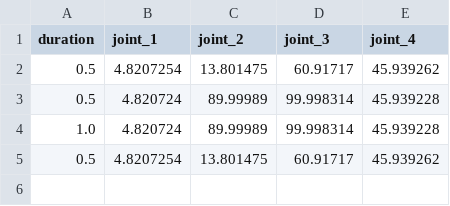
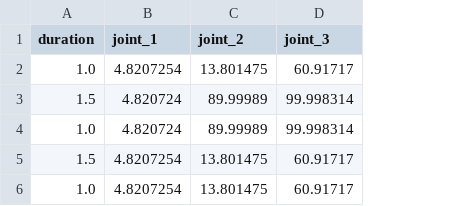
Before and after one commit to KJG97/allex_motions, a CSV file: thumbsup_group/Hand_L_index_wir.csv, drawn as a sheet; removed rows and columns are numbered as before the commit, all else as after; the diff names each change by its address in the sheet, - before the commit and + after, or states it on an @@ line.

```diff
--- a/thumbsup_group/Hand_L_index_wir.csv
+++ b/thumbsup_group/Hand_L_index_wir.csv
-column E (joint_4), rows 2-5: 45.939262 | 45.939228 | 45.939228 | 45.939262
-A2 (duration): 0.5
+A2 (duration): 1.0
-A3 (duration): 0.5
+A3 (duration): 1.5
-A5 (duration): 0.5
+A5 (duration): 1.5
+row 6: 1.0 | 4.8207254 | 13.801475 | 60.91717
```
Also changed, not shown: thumbsup_group/Arm_L_theOne.csv, thumbsup_group/Arm_R_theOne.csv, 11 other files.
